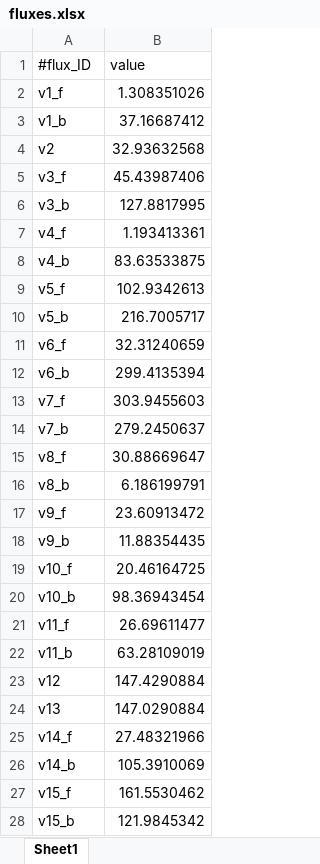
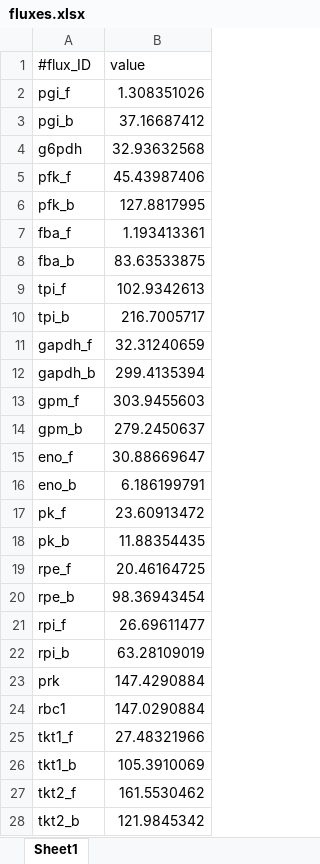
Before and after one commit to Chaowu88/freeflux, an Excel workbook: models/synechocystis/fluxes.xlsx, sheet Sheet1, drawn as a sheet; only a part is shown; values as stored, in another font and other column widths than the file's, no borders; the diff covers the shown part only; the diff names each change by its address in the sheet, - before the commit and + after, or states it on an @@ line.

```diff
--- a/models/synechocystis/fluxes.xlsx (sheet Sheet1)
+++ b/models/synechocystis/fluxes.xlsx (sheet Sheet1)
-A2 (#flux_ID): v1_f
+A2 (#flux_ID): pgi_f
-A3 (#flux_ID): v1_b
+A3 (#flux_ID): pgi_b
-A4 (#flux_ID): v2
+A4 (#flux_ID): g6pdh
-A5 (#flux_ID): v3_f
+A5 (#flux_ID): pfk_f
-A6 (#flux_ID): v3_b
+A6 (#flux_ID): pfk_b
-A7 (#flux_ID): v4_f
+A7 (#flux_ID): fba_f
-A8 (#flux_ID): v4_b
+A8 (#flux_ID): fba_b
-A9 (#flux_ID): v5_f
+A9 (#flux_ID): tpi_f
-A10 (#flux_ID): v5_b
+A10 (#flux_ID): tpi_b
-A11 (#flux_ID): v6_f
+A11 (#flux_ID): gapdh_f
-A12 (#flux_ID): v6_b
+A12 (#flux_ID): gapdh_b
-A13 (#flux_ID): v7_f
+A13 (#flux_ID): gpm_f
-A14 (#flux_ID): v7_b
+A14 (#flux_ID): gpm_b
-A15 (#flux_ID): v8_f
+A15 (#flux_ID): eno_f
-A16 (#flux_ID): v8_b
+A16 (#flux_ID): eno_b
-A17 (#flux_ID): v9_f
+A17 (#flux_ID): pk_f
-A18 (#flux_ID): v9_b
+A18 (#flux_ID): pk_b
-A19 (#flux_ID): v10_f
+A19 (#flux_ID): rpe_f
-A20 (#flux_ID): v10_b
+A20 (#flux_ID): rpe_b
-A21 (#flux_ID): v11_f
+A21 (#flux_ID): rpi_f
-A22 (#flux_ID): v11_b
+A22 (#flux_ID): rpi_b
-A23 (#flux_ID): v12
+A23 (#flux_ID): prk
-A24 (#flux_ID): v13
+A24 (#flux_ID): rbc1
-A25 (#flux_ID): v14_f
+A25 (#flux_ID): tkt1_f
-A26 (#flux_ID): v14_b
+A26 (#flux_ID): tkt1_b
-A27 (#flux_ID): v15_f
+A27 (#flux_ID): tkt2_f
-A28 (#flux_ID): v15_b
+A28 (#flux_ID): tkt2_b
```
Also changed, not shown: 33 edited cells elsewhere in this sheet, models/synechocystis/measured_fluxes.xlsx.
